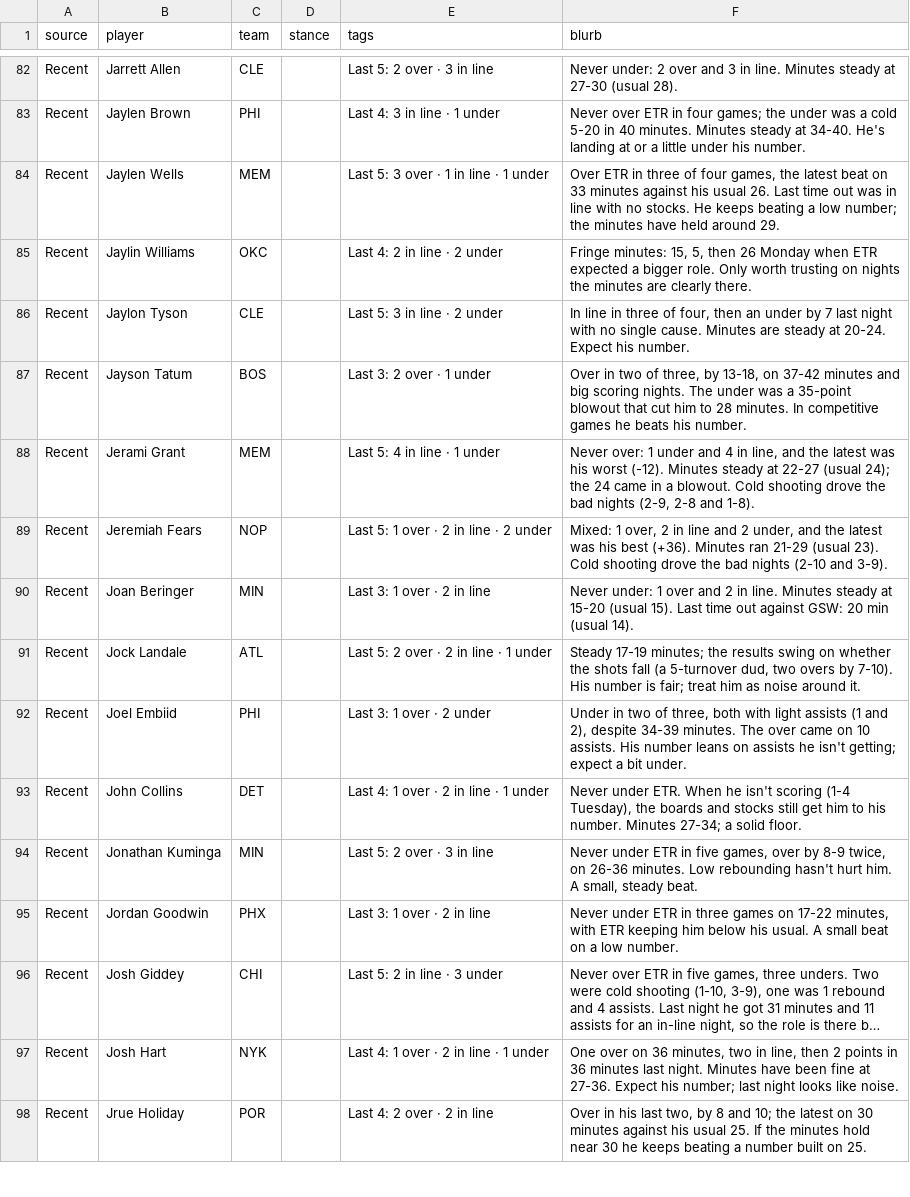
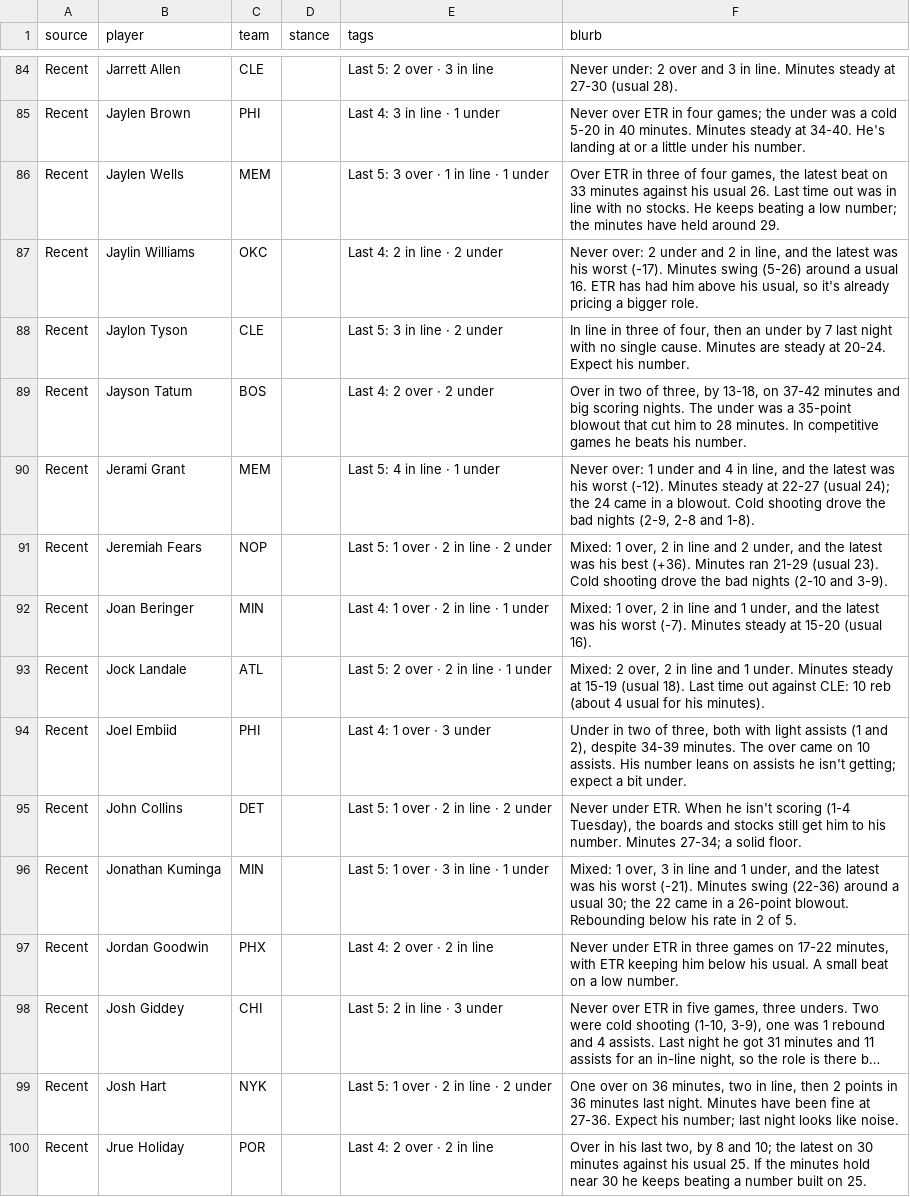
Before and after one commit to JonBoyBeats/br_rankings, a CSV file: analysis/nba/takes/2026-10-31_recent.csv, drawn as a sheet; only a part is shown, gaps mark what is left out; long unchanged cells end in …; addresses are those after the commit; the diff covers the shown part only; the diff names each change by its address in the sheet, - before the commit and + after, or states it on an @@ line.

```diff
--- a/analysis/nba/takes/2026-10-31_recent.csv
+++ b/analysis/nba/takes/2026-10-31_recent.csv
-F87 (blurb): Fringe minutes: 15, 5, then 26 Monday when ETR expected a bigger role. Only worth trusting on nights the minutes are clearly there.
+F87 (blurb): Never over: 2 under and 2 in line, and the latest was his worst (-17). Minutes swing (5-26) around a usual 16. ETR has had him above his usual, so it's already pricing a bigger role.
-E89 (tags): Last 3: 2 over · 1 under
+E89 (tags): Last 4: 2 over · 2 under
-E92 (tags): Last 3: 1 over · 2 in line
+E92 (tags): Last 4: 1 over · 2 in line · 1 under
-F92 (blurb): Never under: 1 over and 2 in line. Minutes steady at 15-20 (usual 15). Last time out against GSW: 20 min (usual 14).
+F92 (blurb): Mixed: 1 over, 2 in line and 1 under, and the latest was his worst (-7). Minutes steady at 15-20 (usual 16).
-F93 (blurb): Steady 17-19 minutes; the results swing on whether the shots fall (a 5-turnover dud, two overs by 7-10). His number is fair; treat him as noise around it.
+F93 (blurb): Mixed: 2 over, 2 in line and 1 under. Minutes steady at 15-19 (usual 18). Last time out against CLE: 10 reb (about 4 usual for his minutes).
-E94 (tags): Last 3: 1 over · 2 under
+E94 (tags): Last 4: 1 over · 3 under
-E95 (tags): Last 4: 1 over · 2 in line · 1 under
+E95 (tags): Last 5: 1 over · 2 in line · 2 under
-E96 (tags): Last 5: 2 over · 3 in line
+E96 (tags): Last 5: 1 over · 3 in line · 1 under
-F96 (blurb): Never under ETR in five games, over by 8-9 twice, on 26-36 minutes. Low rebounding hasn't hurt him. A small, steady beat.
+F96 (blurb): Mixed: 1 over, 3 in line and 1 under, and the latest was his worst (-21). Minutes swing (22-36) around a usual 30; the 22 came in a 26-point blowout. Rebounding below his rate in 2 of 5.
-E97 (tags): Last 3: 1 over · 2 in line
+E97 (tags): Last 4: 2 over · 2 in line
-E99 (tags): Last 4: 1 over · 2 in line · 1 under
+E99 (tags): Last 5: 1 over · 2 in line · 2 under
```
Also changed, not shown: 4 added rows and 94 edited cells elsewhere in this file, analysis/nba/form.csv, 5 other files.
